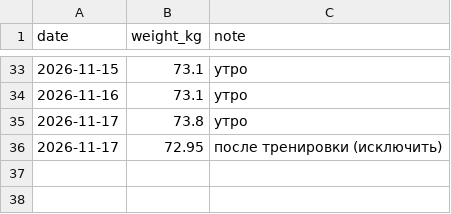
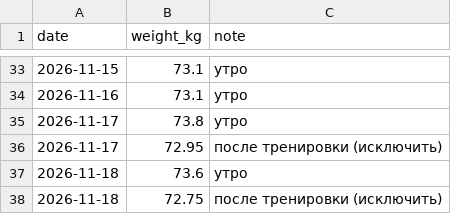
Before and after one commit to urevoleg/ai-weight-plan, a CSV file: site/data/weights.csv, drawn as a sheet; only a part is shown, gaps mark what is left out.

Commit message:
Data: add weights for 2026-11-18

```diff
--- a/site/data/weights.csv
+++ b/site/data/weights.csv
@@ -36 +36,3 @@ date,weight_kg,note
 2026-11-17,72.95,после тренировки (исключить)
+2026-11-18,73.6,утро
+2026-11-18,72.75,после тренировки (исключить)
```
